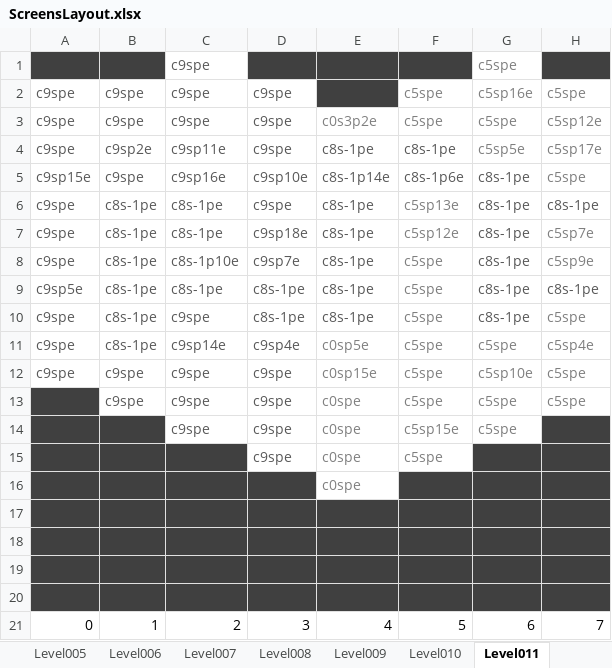
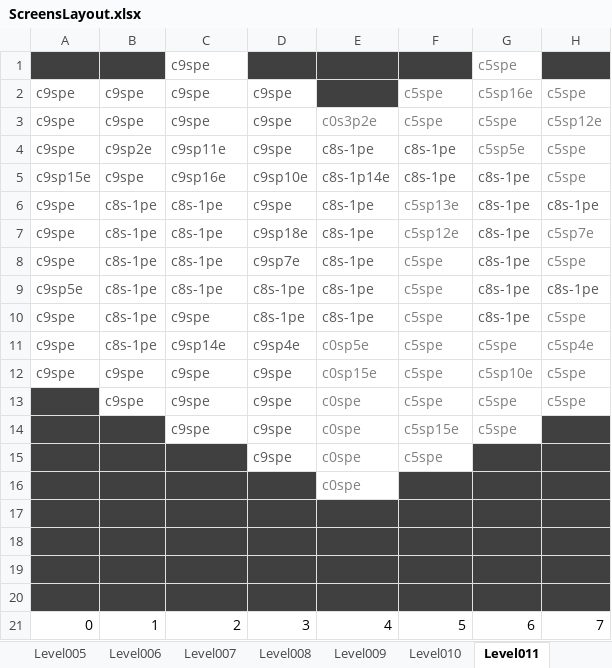
Before and after one commit to aytekns/BrickSmash, an Excel workbook: screens_layout/ScreensLayout.xlsx, sheet Level011, drawn as a sheet; only a part is shown; values as stored, in another font and other column widths than the file's, no borders; charts and pictures not drawn; the diff names each change by its address in the sheet, - before the commit and + after, or states it on an @@ line.

Commit message:
Add Alon's level

```diff
--- a/screens_layout/ScreensLayout.xlsx (sheet Level011)
+++ b/screens_layout/ScreensLayout.xlsx (sheet Level011)
-H4: c5sp17e
+H4: c5spe
-F5: c8s-1p6e
+F5: c8s-1pe
-C8: c8s-1p10e
+C8: c8s-1pe
-H8: c5sp9e
+H8: c5spe
```
Also changed, not shown: 2 other files.
